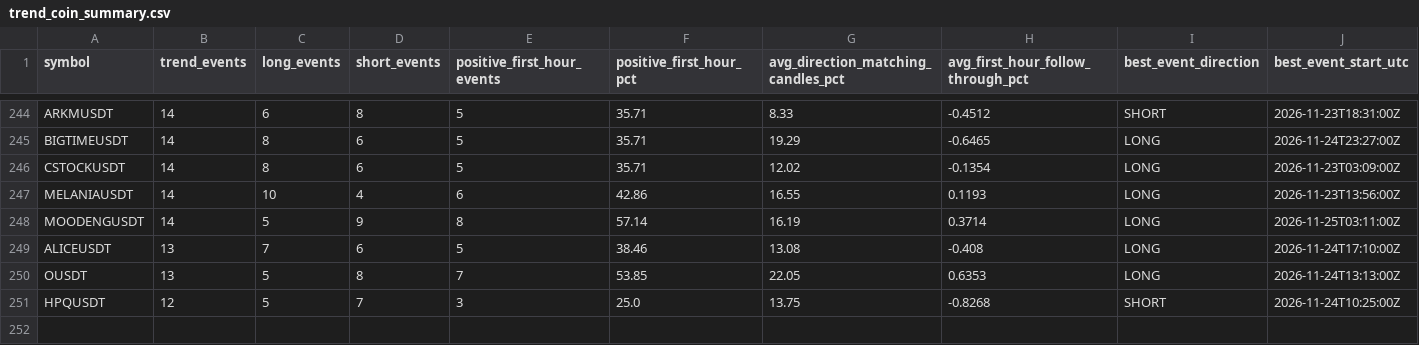
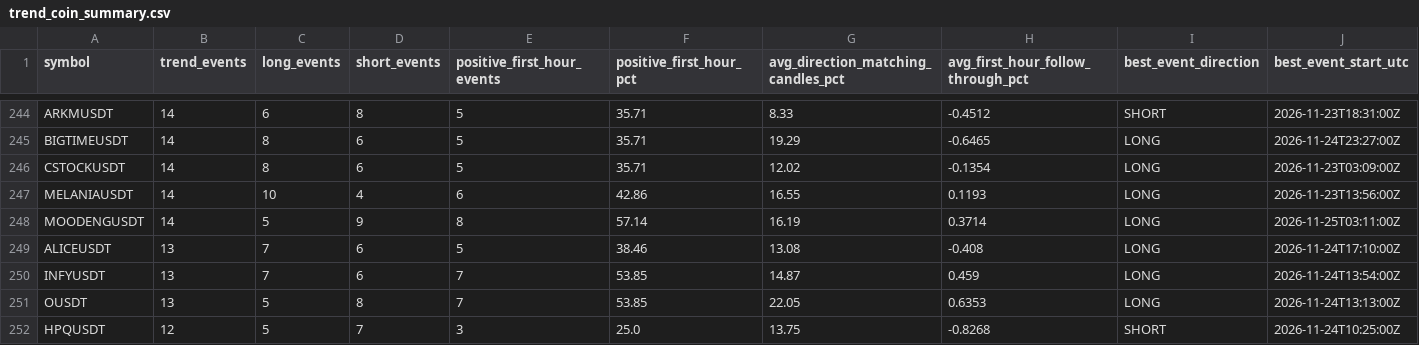
Before and after one commit to chimeremezewisdom6/Bitget-bot, a CSV file: reports/daily_research/trend_coin_summary.csv, drawn as a sheet; only a part is shown, gaps mark what is left out; rows hold the shown columns only; the diff names each change by its address in the sheet, - before the commit and + after, or states it on an @@ line.

```diff
--- a/reports/daily_research/trend_coin_summary.csv
+++ b/reports/daily_research/trend_coin_summary.csv
+row 250: INFYUSDT | 13 | 7 | 6 | 7 | 53.85 | 14.87 | 0.459 | LONG | 2026-11-24T13:54:00Z
```
Also changed, not shown: 16 other files.
